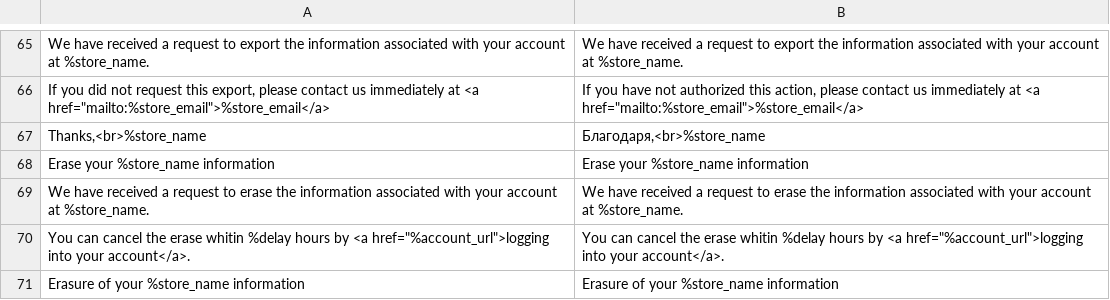
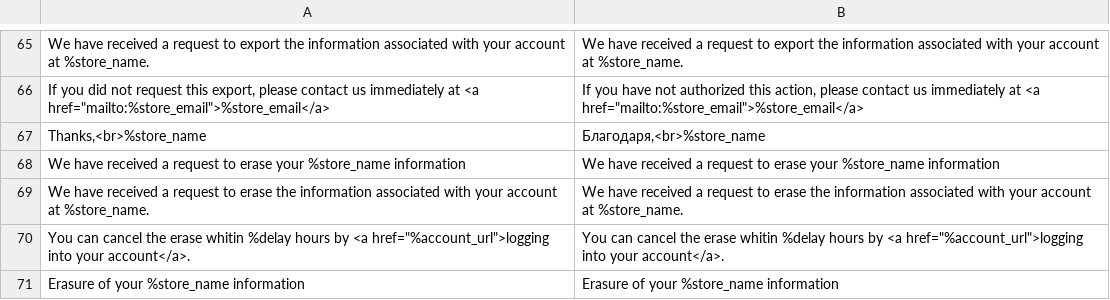
Before and after one commit to fharms/magento2-gdpr, a CSV file: i18n/bg_BG.csv, drawn as a sheet; only a part is shown, gaps mark what is left out.

```diff
--- a/i18n/bg_BG.csv
+++ b/i18n/bg_BG.csv
@@ -67,3 +67,3 @@
 "Thanks,<br>%store_name","Благодаря,<br>%store_name"
-"Erase your %store_name information","Erase your %store_name information"
+"We have received a request to erase your %store_name information","We have received a request to erase your %store_name information"
 "We have received a request to erase the information associated with your account at %store_name.","We have received a request to erase the information associated with your account at %store_name."
```
Also changed, not shown: i18n/da_DK.csv, i18n/de_DE.csv, 8 other files.
